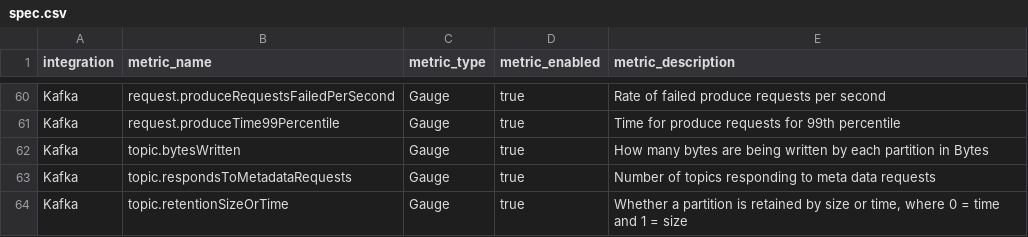
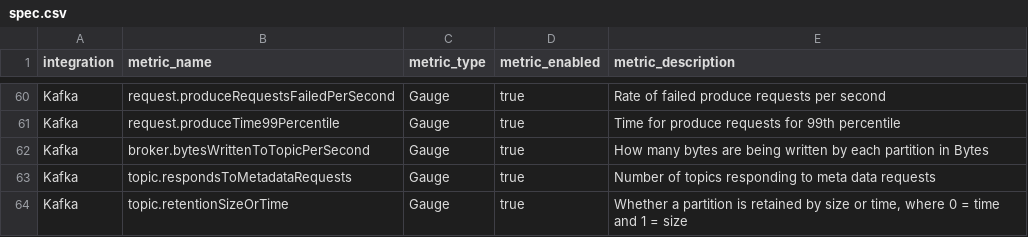
Before and after one commit to deepaucksharma/hackathon-bootstrap, a CSV file: spec.csv, drawn as a sheet; only a part is shown, gaps mark what is left out.

```diff
--- a/spec.csv
+++ b/spec.csv
@@ -61,3 +61,3 @@ Kafka,request.produceRequestsFailedPerSecond,Gauge,true,Rate of failed produce r
 Kafka,request.produceTime99Percentile,Gauge,true,Time for produce requests for 99th percentile
-Kafka,topic.bytesWritten,Gauge,true,How many bytes are being written by each partition in Bytes
+Kafka,broker.bytesWrittenToTopicPerSecond,Gauge,true,How many bytes are being written by each partition in Bytes
 Kafka,topic.respondsToMetadataRequests,Gauge,true,Number of topics responding to meta data requests
```
Also changed, not shown: 5 other files.
